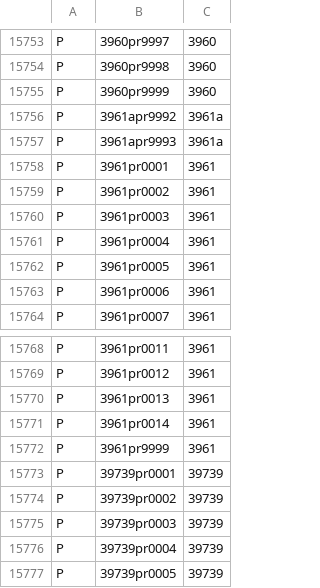
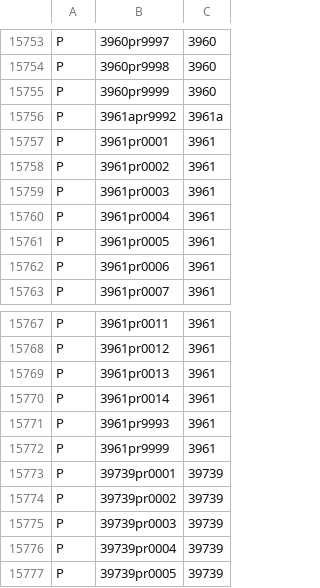
Before and after one commit to ojuuji/rbmerge, a CSV file: tables/rbm_part_relationships.csv, drawn as a sheet; only a part is shown, gaps mark what is left out; removed rows and columns are numbered as before the commit, all else as after; the diff names each change by its address in the sheet, - before the commit and + after, or states it on an @@ line.

```diff
--- a/tables/rbm_part_relationships.csv
+++ b/tables/rbm_part_relationships.csv
-row 15757: P | 3961apr9993 | 3961a
+row 15771: P | 3961pr9993 | 3961
```
